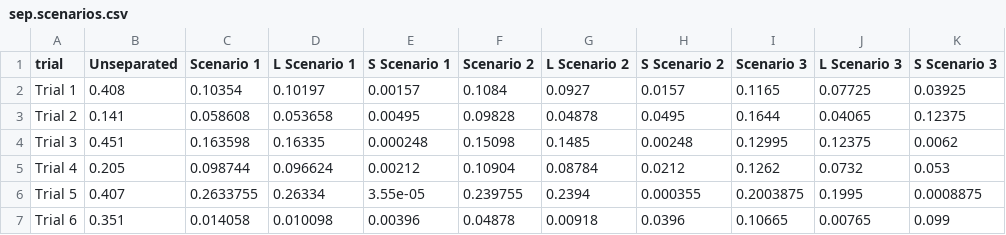
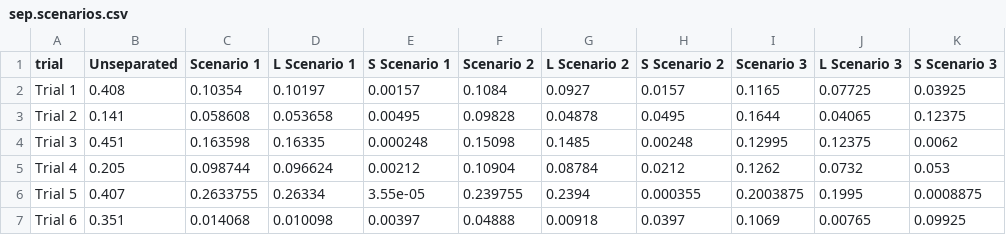
Before and after one commit to AU-BCE-EE/Pedersen-2026-STABIL, a CSV file: output/sep.scenarios.csv, drawn as a sheet.

```diff
--- a/output/sep.scenarios.csv
+++ b/output/sep.scenarios.csv
@@ -6,2 +6,2 @@
 "Trial 5",0.407,0.2633755,0.26334,3.55e-05,0.239755,0.2394,0.000355,0.2003875,0.1995,0.0008875
-"Trial 6",0.351,0.014058,0.010098,0.00396,0.04878,0.00918,0.0396,0.10665,0.00765,0.099
+"Trial 6",0.351,0.014068,0.010098,0.00397,0.04888,0.00918,0.0397,0.1069,0.00765,0.09925
```
Also changed, not shown: data-emission/data/MAG_plot.csv, output/esumm.csv, 21 other files.
